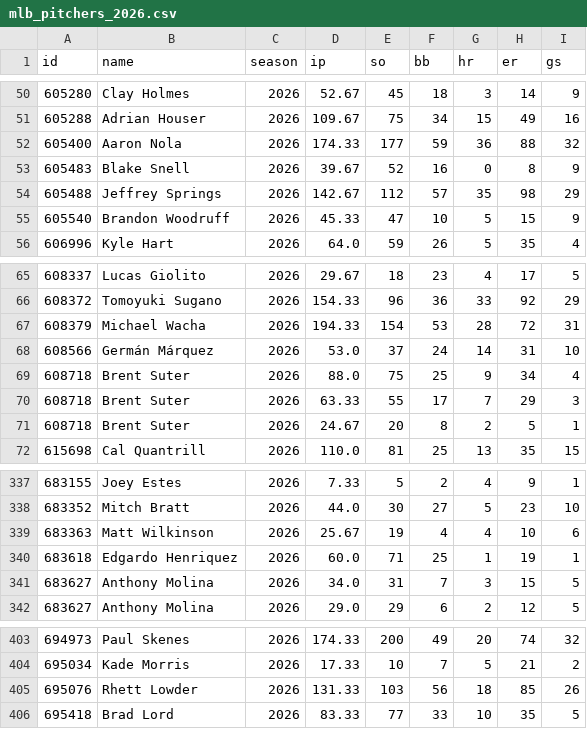
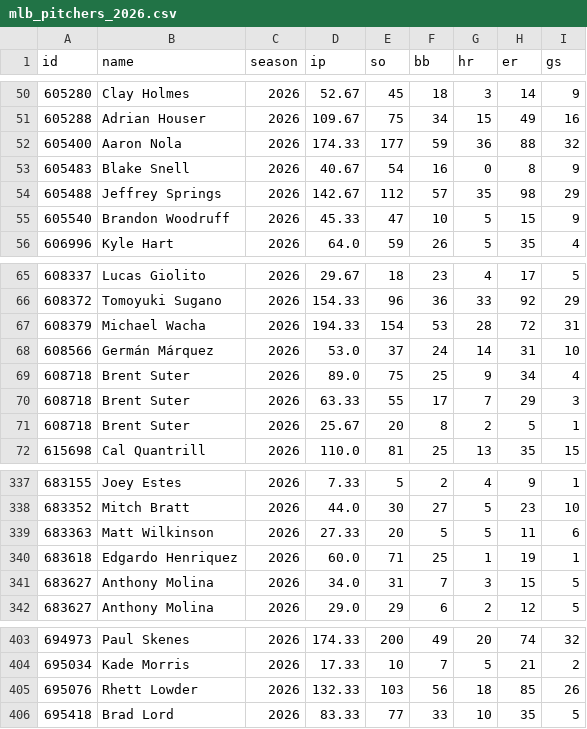
Before and after one commit to arro2121/Baseline, a CSV file: data/history/mlb_pitchers_2026.csv, drawn as a sheet; only a part is shown, gaps mark what is left out.

```diff
--- a/data/history/mlb_pitchers_2026.csv
+++ b/data/history/mlb_pitchers_2026.csv
@@ -52,3 +52,3 @@ id,name,season,ip,so,bb,hr,er,gs
 605400,Aaron Nola,2026,174.33,177,59,36,88,32
-605483,Blake Snell,2026,39.67,52,16,0,8,9
+605483,Blake Snell,2026,40.67,54,16,0,8,9
 605488,Jeffrey Springs,2026,142.67,112,57,35,98,29
@@ -68,5 +68,5 @@ id,name,season,ip,so,bb,hr,er,gs
 608566,Germán Márquez,2026,53.0,37,24,14,31,10
-608718,Brent Suter,2026,88.0,75,25,9,34,4
+608718,Brent Suter,2026,89.0,75,25,9,34,4
 608718,Brent Suter,2026,63.33,55,17,7,29,3
-608718,Brent Suter,2026,24.67,20,8,2,5,1
+608718,Brent Suter,2026,25.67,20,8,2,5,1
 615698,Cal Quantrill,2026,110.0,81,25,13,35,15
@@ -338,3 +338,3 @@ id,name,season,ip,so,bb,hr,er,gs
 683352,Mitch Bratt,2026,44.0,30,27,5,23,10
-683363,Matt Wilkinson,2026,25.67,19,4,4,10,6
+683363,Matt Wilkinson,2026,27.33,20,5,5,11,6
 683618,Edgardo Henriquez,2026,60.0,71,25,1,19,1
@@ -404,3 +404,3 @@ id,name,season,ip,so,bb,hr,er,gs
 695034,Kade Morris,2026,17.33,10,7,5,21,2
-695076,Rhett Lowder,2026,131.33,103,56,18,85,26
+695076,Rhett Lowder,2026,132.33,103,56,18,85,26
 695418,Brad Lord,2026,83.33,77,33,10,35,5
```
Also changed, not shown: 9 other files.
